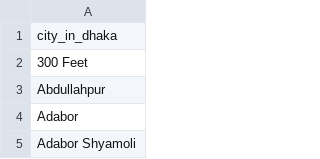
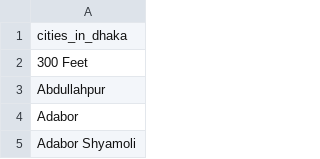
Before and after one commit to aratheunseen/area-data-bangladesh, a CSV file: dhaka.csv, drawn as a sheet; only a part is shown.

Commit message:
Update dhaka.csv

```diff
--- a/dhaka.csv
+++ b/dhaka.csv
@@ -1,2 +1,2 @@
-city_in_dhaka
+cities_in_dhaka
 300 Feet
```
